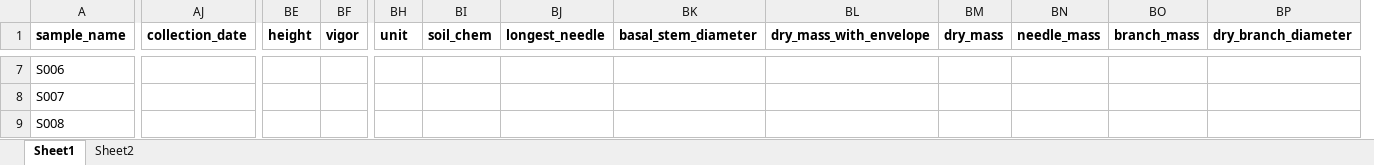
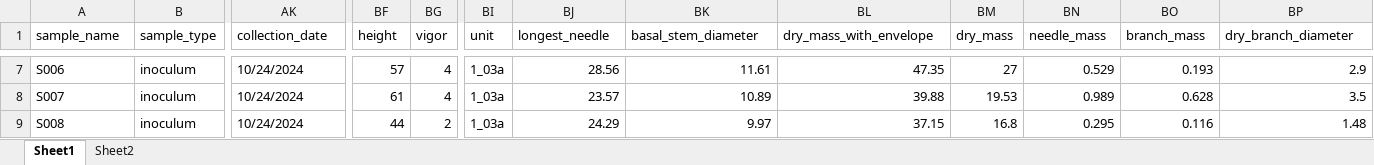
Before and after one commit to gzahn/GPNF_Microbiome_2025, an Excel workbook: data/metadata/clean_metadata.xlsx, sheet Sheet1, drawn as a sheet; only a part is shown, gaps mark what is left out; values as stored, in another font and other column widths than the file's, no borders; removed rows and columns are numbered as before the commit, all else as after; the diff covers the shown part only; the diff names each change by its address in the sheet, - before the commit and + after, or states it on an @@ line.

```diff
--- a/data/metadata/clean_metadata.xlsx (sheet Sheet1)
+++ b/data/metadata/clean_metadata.xlsx (sheet Sheet1)
+column B (sample_type), rows 7-9: all inoculum
-column BI (soil_chem), empty
-A1 bold: on
+A1 bold: off
-AK1:BI1 bold: on
+AK1:BI1 bold: off
-BJ1:BP1 bold: on
+BJ1:BP1 bold: off
-AK7:AK9 (collection_date): (empty)
+AK7:AK9 (collection_date): 10/24/2024
-BF7 (height): (empty)
+BF7 (height): 57
-BG7:BG8 (vigor): (empty)
+BG7:BG8 (vigor): 4
-BI7:BI9 (unit): (empty)
+BI7:BI9 (unit): 1_03a
-BJ7 (longest_needle): (empty)
+BJ7 (longest_needle): 28.56
-BK7 (basal_stem_diameter): (empty)
+BK7 (basal_stem_diameter): 11.61
-BL7 (dry_mass_with_envelope): (empty)
+BL7 (dry_mass_with_envelope): 47.35
-BM7 (dry_mass): (empty)
+BM7 (dry_mass): 27
-BN7 (needle_mass): (empty)
+BN7 (needle_mass): 0.529
-BO7 (branch_mass): (empty)
+BO7 (branch_mass): 0.193
-BP7 (dry_branch_diameter): (empty)
+BP7 (dry_branch_diameter): 2.9
-BF8 (height): (empty)
+BF8 (height): 61
-BJ8 (longest_needle): (empty)
+BJ8 (longest_needle): 23.57
-BK8 (basal_stem_diameter): (empty)
+BK8 (basal_stem_diameter): 10.89
-BL8 (dry_mass_with_envelope): (empty)
+BL8 (dry_mass_with_envelope): 39.88
-BM8 (dry_mass): (empty)
+BM8 (dry_mass): 19.53
-BN8 (needle_mass): (empty)
+BN8 (needle_mass): 0.989
-BO8 (branch_mass): (empty)
+BO8 (branch_mass): 0.628
-BP8 (dry_branch_diameter): (empty)
+BP8 (dry_branch_diameter): 3.5
-BF9 (height): (empty)
+BF9 (height): 44
-BG9 (vigor): (empty)
+BG9 (vigor): 2
-BJ9 (longest_needle): (empty)
+BJ9 (longest_needle): 24.29
-BK9 (basal_stem_diameter): (empty)
+BK9 (basal_stem_diameter): 9.97
-BL9 (dry_mass_with_envelope): (empty)
+BL9 (dry_mass_with_envelope): 37.15
-BM9 (dry_mass): (empty)
+BM9 (dry_mass): 16.8
-BN9 (needle_mass): (empty)
+BN9 (needle_mass): 0.295
-BO9 (branch_mass): (empty)
+BO9 (branch_mass): 0.116
-BP9 (dry_branch_diameter): (empty)
+BP9 (dry_branch_diameter): 1.48
```
Also changed, not shown: 8 added rows, 1264 edited cells and cell formats elsewhere in this sheet, formulas that keep their value, 4 other files.
